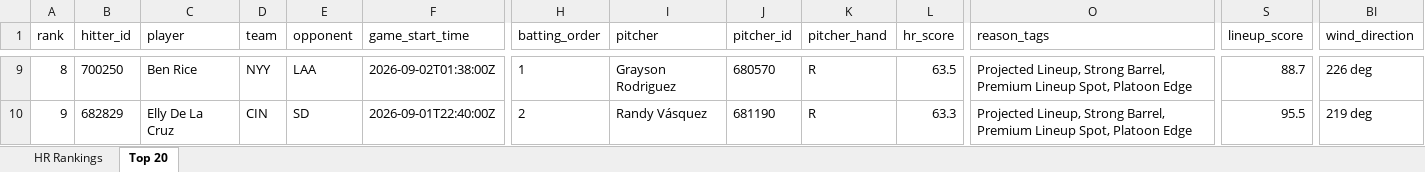
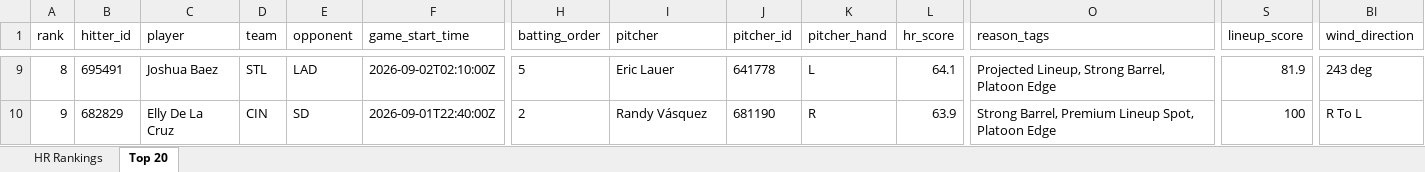
Before and after one commit to etbell28/ghost-analytics, an Excel workbook: outputs/daily/hr_rankings_2026-09-01.xlsx, sheet Top 20, drawn as a sheet; only a part is shown, gaps mark what is left out; values as stored, in another font and other column widths than the file's, no borders; the diff covers the shown part only; the diff names each change by its address in the sheet, - before the commit and + after, or states it on an @@ line.

```diff
--- a/outputs/daily/hr_rankings_2026-09-01.xlsx (sheet Top 20)
+++ b/outputs/daily/hr_rankings_2026-09-01.xlsx (sheet Top 20)
-B9 (hitter_id): 700250
+B9 (hitter_id): 695491
-C9 (player): Ben Rice
+C9 (player): Joshua Baez
-D9 (team): NYY
+D9 (team): STL
-E9 (opponent): LAA
+E9 (opponent): LAD
-F9 (game_start_time): 2026-09-02T01:38:00Z
+F9 (game_start_time): 2026-09-02T02:10:00Z
-H9 (batting_order): 1
+H9 (batting_order): 5
-I9 (pitcher): Grayson Rodriguez
+I9 (pitcher): Eric Lauer
-J9 (pitcher_id): 680570
+J9 (pitcher_id): 641778
-K9 (pitcher_hand): R
+K9 (pitcher_hand): L
-L9 (hr_score): 63.5
+L9 (hr_score): 64.1
-O9 (reason_tags): …Strong Barrel, Premium Lineup Spot, Platoon Edge
+O9 (reason_tags): …Strong Barrel, Platoon Edge
-S9 (lineup_score): 88.7
+S9 (lineup_score): 81.9
-BI9 (wind_direction): 226 deg
+BI9 (wind_direction): 243 deg
-L10 (hr_score): 63.3
+L10 (hr_score): 63.9
-O10 (reason_tags): Projected Lineup, Strong Barrel,…
+O10 (reason_tags): Strong Barrel,…
-S10 (lineup_score): 95.5
+S10 (lineup_score): 100
-BI10 (wind_direction): 219 deg
+BI10 (wind_direction): R To L
```
Also changed, not shown: 1 added row, 1 removed row and 637 edited cells elsewhere in this sheet, sheet HR Rankings, outputs/hr_rankings.xlsx, 8 other files.
